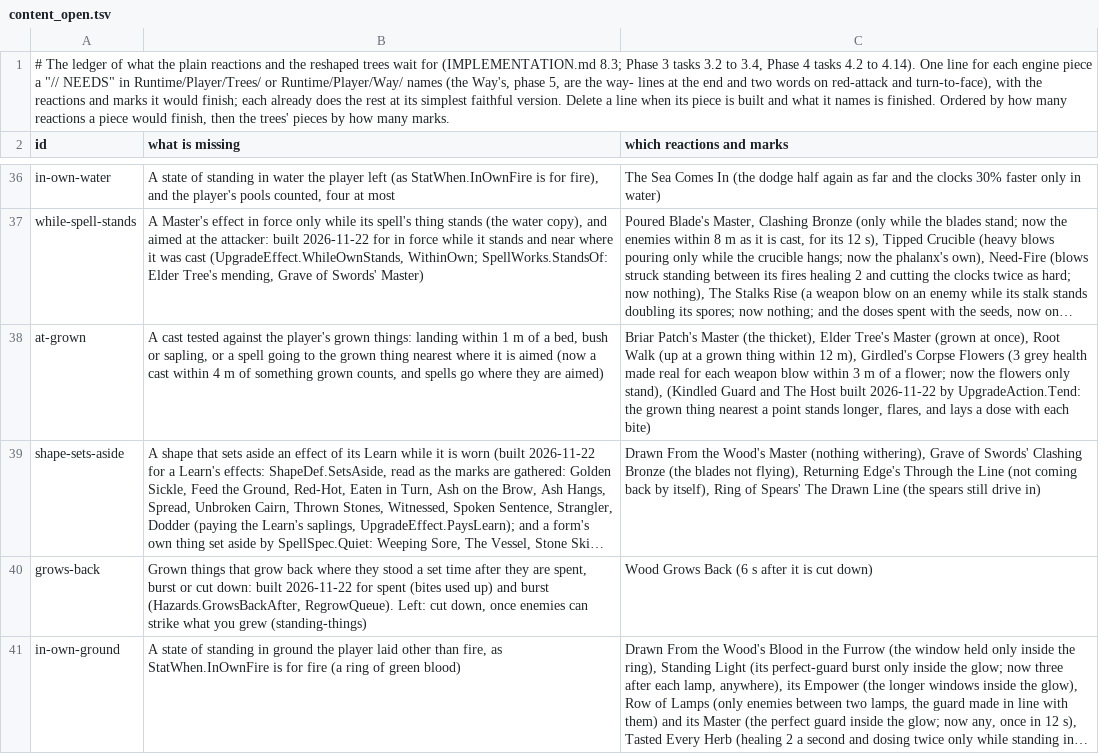
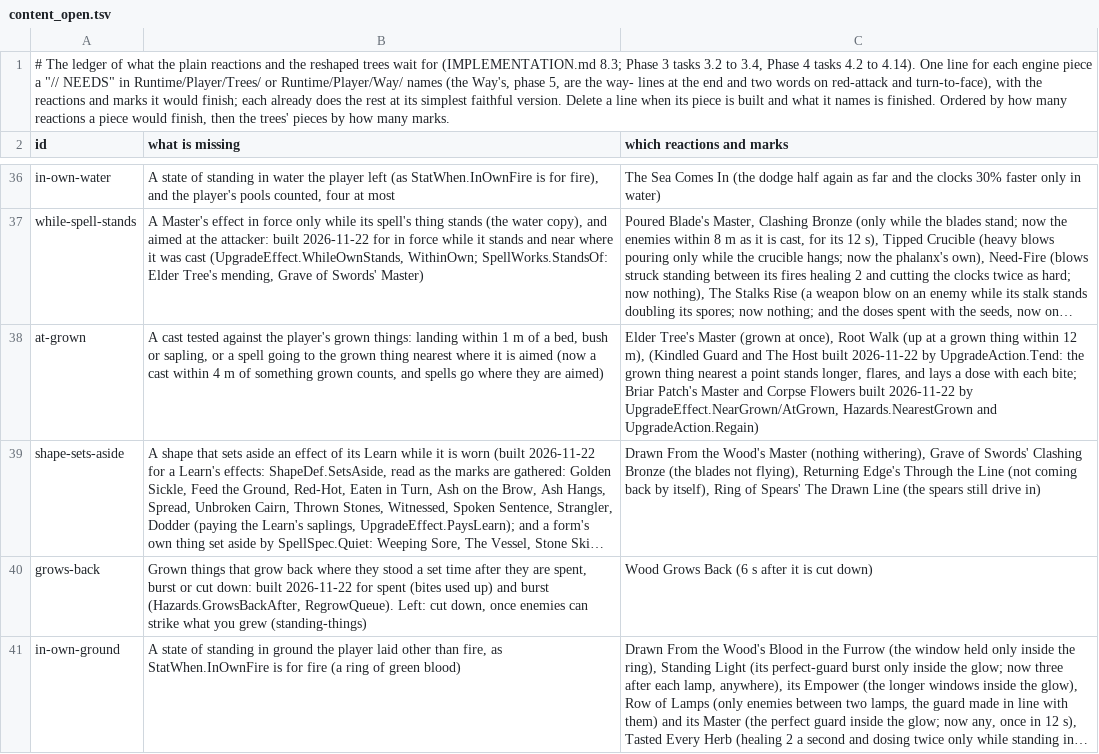
Before and after one commit to Rohanp725/Project-Clover, a TSV file: docs/design/steel/content_open.tsv, drawn as a sheet; only a part is shown, gaps mark what is left out; long unchanged cells end in …; the diff names each change by its address in the sheet, - before the commit and + after, or states it on an @@ line.

```diff
--- a/docs/design/steel/content_open.tsv
+++ b/docs/design/steel/content_open.tsv
-C38 (which reactions and marks): Briar Patch's Master (the thicket), Elder Tree's Master (grown at once), Root Walk (up at a grown thing within 12 m), Girdled's Corpse Flowers (3 grey health made real for each weapon blow within 3 m of a flower; now the flowers only stand), (Kindled Guard and The Host built 2026-11-22 by UpgradeAction.Tend: the grown thing nearest a point stands longer, flares, and lays a dose with each bite)
+C38 (which reactions and marks): Elder Tree's Master (grown at once), Root Walk (up at a grown thing within 12 m), (Kindled Guard and The Host built 2026-11-22 by UpgradeAction.Tend: the grown thing nearest a point stands longer, flares, and lays a dose with each bite; Briar Patch's Master and Corpse Flowers built 2026-11-22 by UpgradeEffect.NearGrown/AtGrown, Hazards.NearestGrown and UpgradeAction.Regain)
```
Also changed, not shown: 9 other files.
